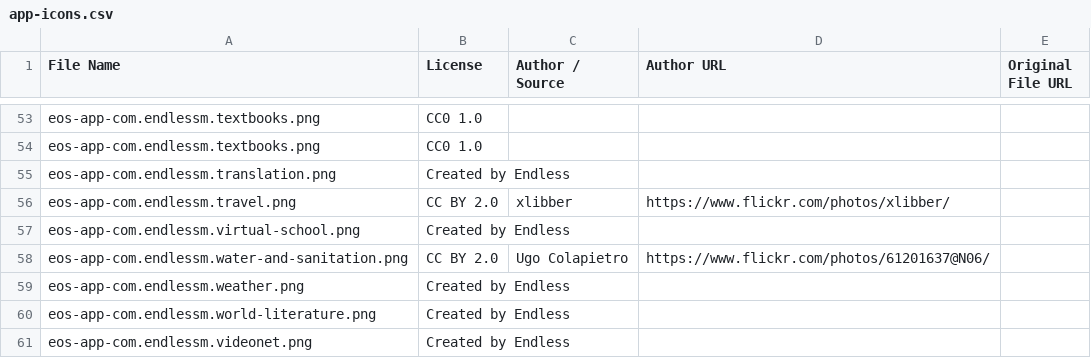
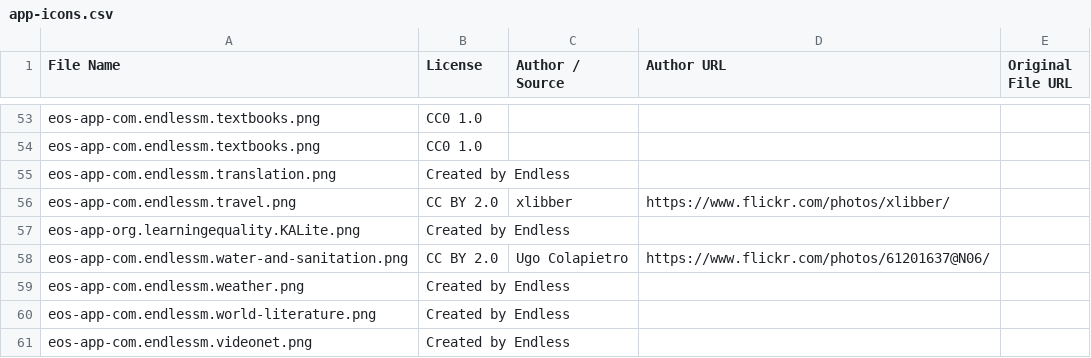
Before and after one commit to endlessm/eos-shell-content, a CSV file: acknowledgements/image-attributions/app-icons.csv, drawn as a sheet; only a part is shown, gaps mark what is left out.

```diff
--- a/acknowledgements/image-attributions/app-icons.csv
+++ b/acknowledgements/image-attributions/app-icons.csv
@@ -56,3 +56,3 @@ eos-app-com.endlessm.translation.png,Created by Endless,,,
 eos-app-com.endlessm.travel.png,CC BY 2.0,xlibber,https://www.flickr.com/photos/xlibber/,
-eos-app-com.endlessm.virtual-school.png,Created by Endless,,,
+eos-app-org.learningequality.KALite.png,Created by Endless,,,
 eos-app-com.endlessm.water-and-sanitation.png,CC BY 2.0,Ugo Colapietro,https://www.flickr.com/photos/61201637@N06/,
```
Also changed, not shown: acknowledgements/image-attributions/app-thumbs.csv, content.csv, 7 other files.
